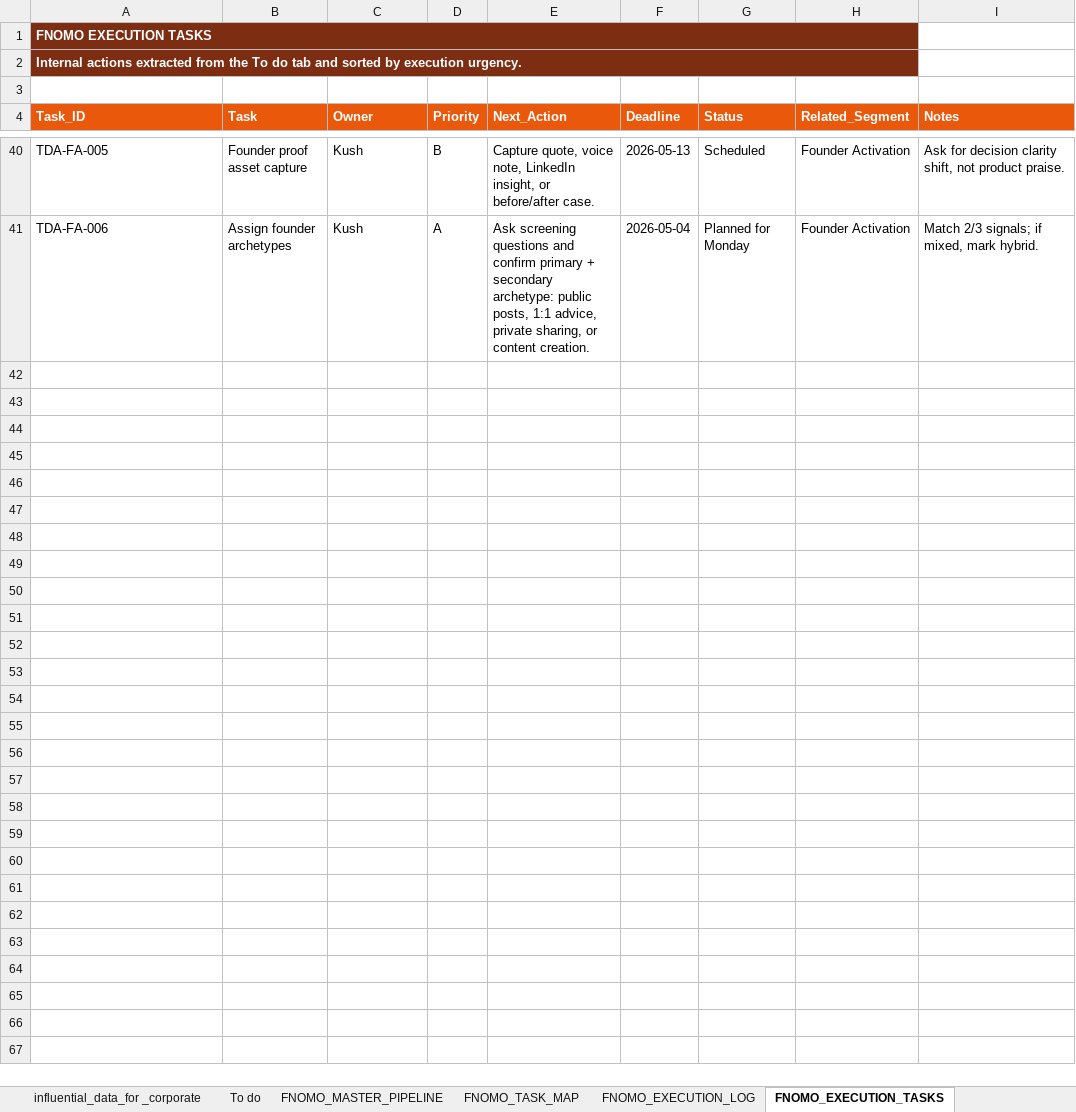
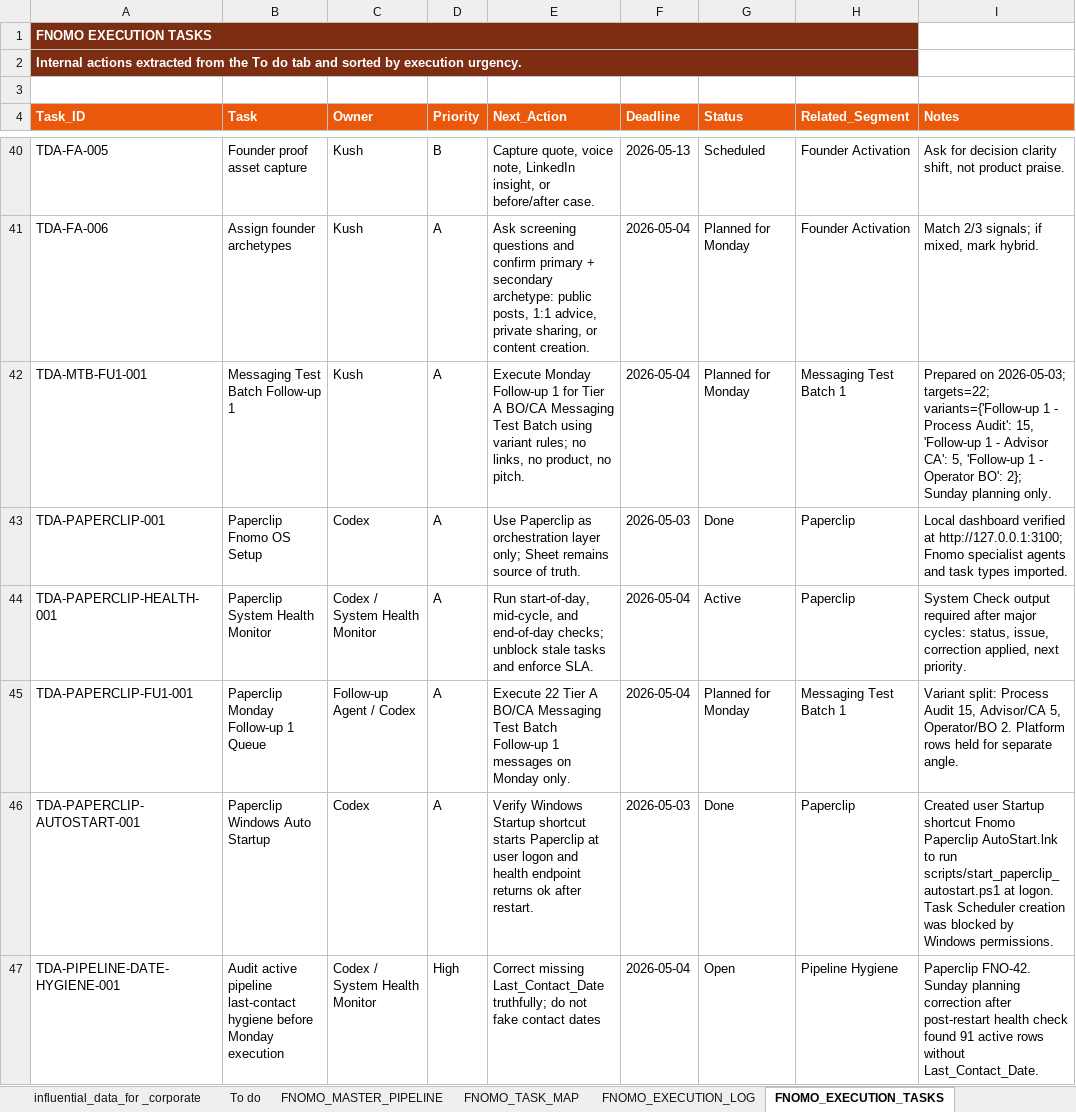
Before and after one commit to Kushtrvedi/fnomo-strategic-brief, an Excel workbook: EXCEL/War Room_ Community Outreach Pipeline - FNOMO Master.xlsx, sheet FNOMO_EXECUTION_TASKS, drawn as a sheet; only a part is shown, gaps mark what is left out; values as stored, in another font and other column widths than the file's, no borders; the diff names each change by its address in the sheet, - before the commit and + after, or states it on an @@ line.

Commit message:
Add Fnomo Paperclip orchestration and restart checks

```diff
--- a/EXCEL/War Room_ Community Outreach Pipeline - FNOMO Master.xlsx (sheet FNOMO_EXECUTION_TASKS)
+++ b/EXCEL/War Room_ Community Outreach Pipeline - FNOMO Master.xlsx (sheet FNOMO_EXECUTION_TASKS)
+row 42: TDA-MTB-FU1-001 | Messaging Test Batch Follow-up 1 | Kush | A | Execute Monday Follow-up 1 for Tier A BO/CA Messaging Test Batch using variant rules; no links, no product, no pitch. | 2026-05-04 | Planned for Monday | Messaging Test Batch 1 | Prepared on 2026-05-03; targets=22; variants={'Follow-up 1 - Process Audit': 15, 'Follow-up 1 - Advisor CA': 5, 'Follow-up 1 - Operator BO': 2}; Sunday planning only.
+row 43: TDA-PAPERCLIP-001 | Paperclip Fnomo OS Setup | Codex | A | Use Paperclip as orchestration layer only; Sheet remains source of truth. | 2026-05-03 | Done | Paperclip | Local dashboard verified at http://127.0.0.1:3100; Fnomo specialist agents and task types imported.
+row 44: TDA-PAPERCLIP-HEALTH-001 | Paperclip System Health Monitor | Codex / System Health Monitor | A | Run start-of-day, mid-cycle, and end-of-day checks; unblock stale tasks and enforce SLA. | 2026-05-04 | Active | Paperclip | System Check output required after major cycles: status, issue, correction applied, next priority.
+row 45: TDA-PAPERCLIP-FU1-001 | Paperclip Monday Follow-up 1 Queue | Follow-up Agent / Codex | A | Execute 22 Tier A BO/CA Messaging Test Batch Follow-up 1 messages on Monday only. | 2026-05-04 | Planned for Monday | Messaging Test Batch 1 | Variant split: Process Audit 15, Advisor/CA 5, Operator/BO 2. Platform rows held for separate angle.
+row 46: TDA-PAPERCLIP-AUTOSTART-001 | Paperclip Windows Auto Startup | Codex | A | Verify Windows Startup shortcut starts Paperclip at user logon and health endpoint returns ok after restart. | 2026-05-03 | Done | Paperclip | Created user Startup shortcut Fnomo Paperclip AutoStart.lnk to run scripts/start_paperclip_autostart.ps1 at logon. Task Scheduler creation was blocked by Windows permissions.
+row 47: TDA-PIPELINE-DATE-HYGIENE-001 | Audit active pipeline last-contact hygiene before Monday execution | Codex / System Health Monitor | High | Correct missing Last_Contact_Date truthfully; do not fake contact dates | 2026-05-04 | Open | Pipeline Hygiene | Paperclip FNO-42. Sunday planning correction after post-restart health check found 91 active rows without Last_Contact_Date.
```
Also changed, not shown: sheet To do, sheet FNOMO_EXECUTION_HISTORY, sheet FNOMO_MASTER_PIPELINE, sheet FNOMO_OUTREACH_READY, 26 other files.
